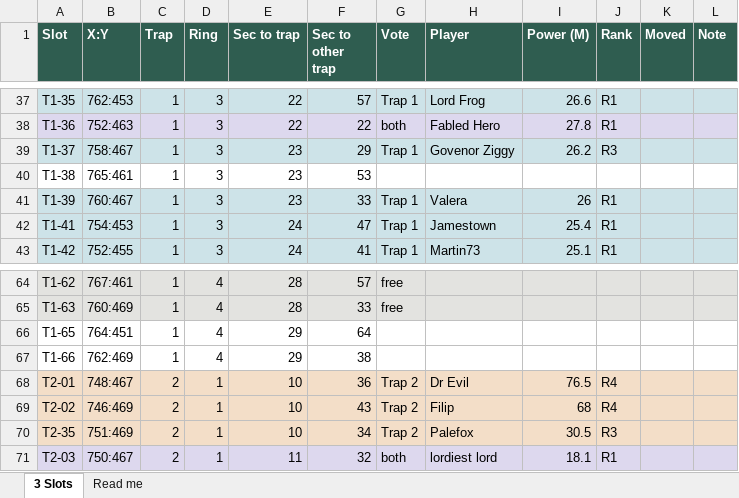
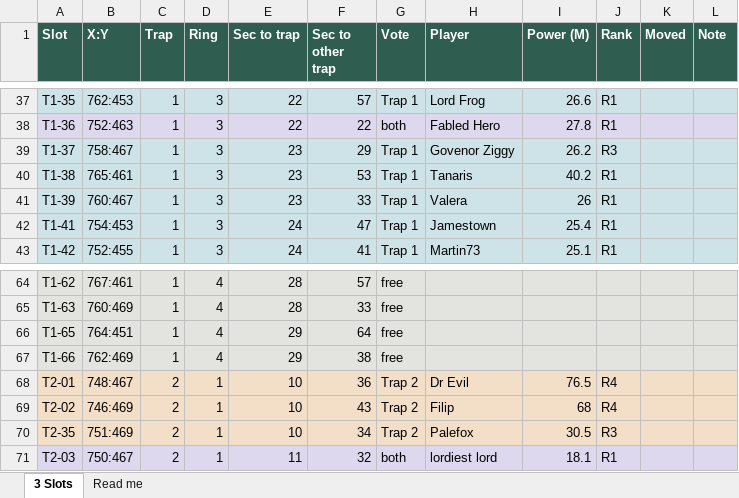
Before and after one commit to MarsmanKingshot/gld-hive-2to1, an Excel workbook: hive_workbook_design5.xlsx, sheet 3 Slots, drawn as a sheet; only a part is shown, gaps mark what is left out; values as stored, in another font and other column widths than the file's, no borders; the diff names each change by its address in the sheet, - before the commit and + after, or states it on an @@ line.

```diff
--- a/hive_workbook_design5.xlsx (sheet 3 Slots)
+++ b/hive_workbook_design5.xlsx (sheet 3 Slots)
-A40:L40 fill: none
+A40:L40 fill: #CDE3E8
-G40 (Vote): (empty)
+G40 (Vote): Trap 1
-H40 (Player): (empty)
+H40 (Player): Tanaris
-I40 (Power (M)): (empty)
+I40 (Power (M)): 40.2
-J40 (Rank): (empty)
+J40 (Rank): R1
-A66:L67 fill: none
+A66:L67 fill: #E3E3E0
-G66:G67 (Vote): (empty)
+G66:G67 (Vote): free
```
Also changed, not shown: 7 other files.
